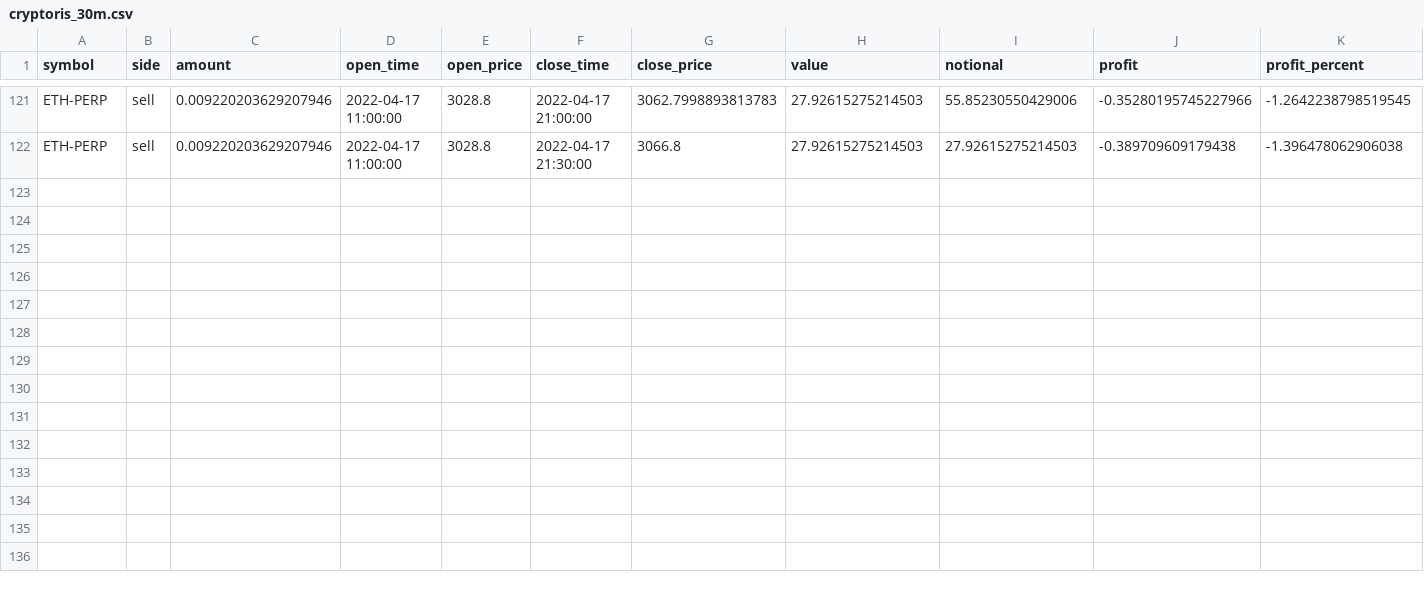
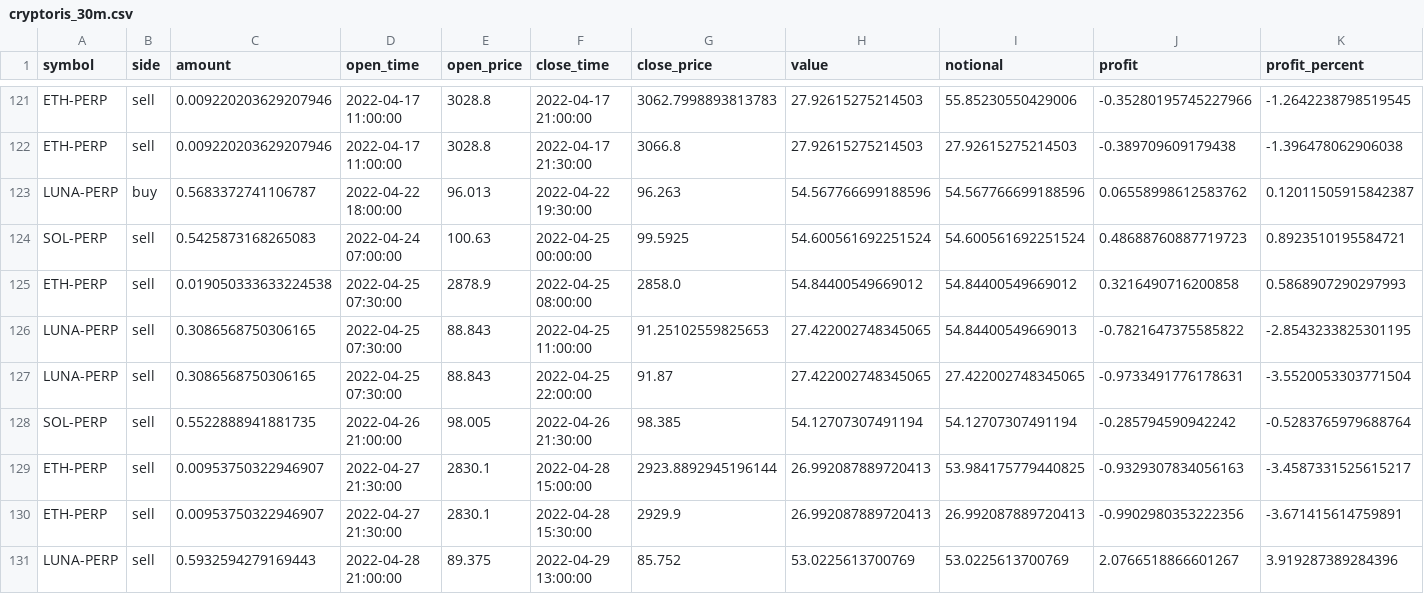
Before and after one commit to neozan/puresed-backtest, a CSV file: backtest/transactions/cryptoris_30m.csv, drawn as a sheet; only a part is shown, gaps mark what is left out.

```diff
--- a/backtest/transactions/cryptoris_30m.csv
+++ b/backtest/transactions/cryptoris_30m.csv
@@ -122 +122,10 @@ ETH-PERP,sell,0.009220203629207946,2022-04-17 11:00:00,3028.8,2022-04-17 21:00:0
 ETH-PERP,sell,0.009220203629207946,2022-04-17 11:00:00,3028.8,2022-04-17 21:30:00,3066.8,27.92615275214503,27.92615275214503,-0.389709609179438,-1.396478062906038
+LUNA-PERP,buy,0.5683372741106787,2022-04-22 18:00:00,96.013,2022-04-22 19:30:00,96.263,54.567766699188596,54.567766699188596,0.06558998612583762,0.12011505915842387
+SOL-PERP,sell,0.5425873168265083,2022-04-24 07:00:00,100.63,2022-04-25 00:00:00,99.5925,54.600561692251524,54.600561692251524,0.48688760887719723,0.8923510195584721
+ETH-PERP,sell,0.019050333633224538,2022-04-25 07:30:00,2878.9,2022-04-25 08:00:00,2858.0,54.84400549669012,54.84400549669012,0.3216490716200858,0.5868907290297993
+LUNA-PERP,sell,0.3086568750306165,2022-04-25 07:30:00,88.843,2022-04-25 11:00:00,91.25102559825653,27.422002748345065,54.84400549669013,-0.7821647375585822,-2.8543233825301195
+LUNA-PERP,sell,0.3086568750306165,2022-04-25 07:30:00,88.843,2022-04-25 22:00:00,91.87,27.422002748345065,27.422002748345065,-0.9733491776178631,-3.5520053303771504
+SOL-PERP,sell,0.5522888941881735,2022-04-26 21:00:00,98.005,2022-04-26 21:30:00,98.385,54.12707307491194,54.12707307491194,-0.285794590942242,-0.5283765979688764
+ETH-PERP,sell,0.00953750322946907,2022-04-27 21:30:00,2830.1,2022-04-28 15:00:00,2923.8892945196144,26.992087889720413,53.984175779440825,-0.9329307834056163,-3.4587331525615217
+ETH-PERP,sell,0.00953750322946907,2022-04-27 21:30:00,2830.1,2022-04-28 15:30:00,2929.9,26.992087889720413,26.992087889720413,-0.9902980353222356,-3.671415614759891
+LUNA-PERP,sell,0.5932594279169443,2022-04-28 21:00:00,89.375,2022-04-29 13:00:00,85.752,53.0225613700769,53.0225613700769,2.0766518866601267,3.919287389284396
```
Also changed, not shown: backtest/transactions/cross.csv, backtest/transactions/cryptoris_15m.csv, 10 other files.
